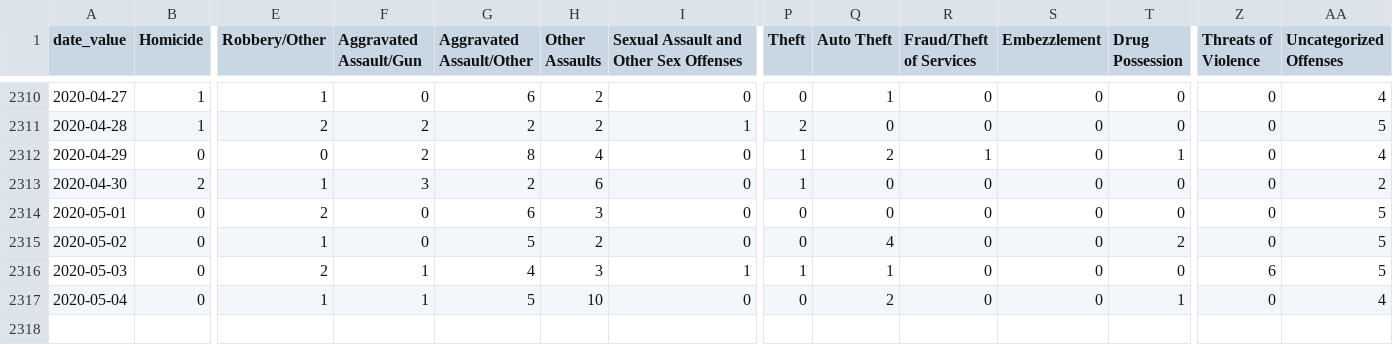
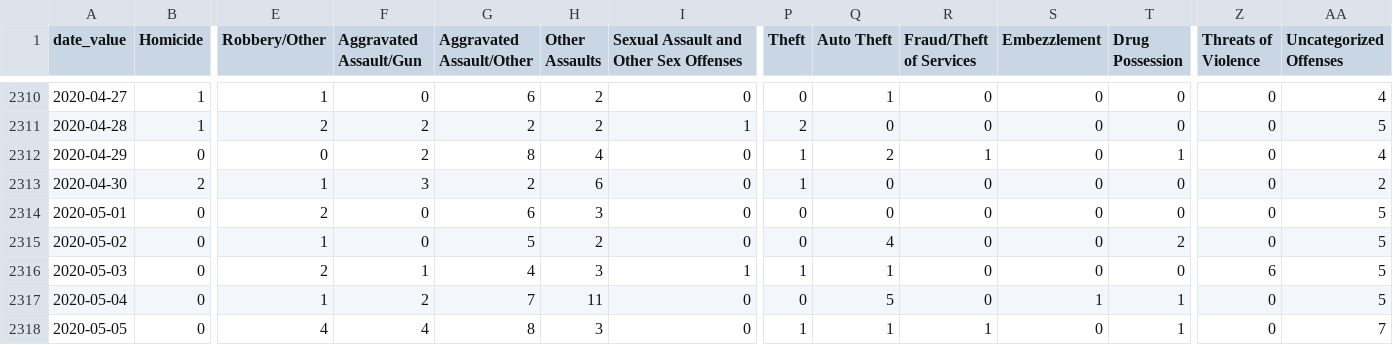
Before and after one commit to PhillyDistrictAttorneysOffice/phillydao-public-data, a CSV file: docs/data/charges_data_daily_citywide.csv, drawn as a sheet; only a part is shown, gaps mark what is left out; rows hold the shown columns only; the diff names each change by its address in the sheet, - before the commit and + after, or states it on an @@ line.

```diff
--- a/docs/data/charges_data_daily_citywide.csv
+++ b/docs/data/charges_data_daily_citywide.csv
-F2317 (Aggravated Assault/Gun): 1
+F2317 (Aggravated Assault/Gun): 2
-G2317 (Aggravated Assault/Other): 5
+G2317 (Aggravated Assault/Other): 7
-H2317 (Other Assaults): 10
+H2317 (Other Assaults): 11
-Q2317 (Auto Theft): 2
+Q2317 (Auto Theft): 5
-S2317 (Embezzlement): 0
+S2317 (Embezzlement): 1
-AA2317 (Uncategorized Offenses): 4
+AA2317 (Uncategorized Offenses): 5
+row 2318: 2020-05-05 | 0 | 4 | 4 | 8 | 3 | 0 | 1 | 1 | 1 | 0 | 1 | 0 | 7
```
Also changed, not shown: docs/data/arrest_data_daily_citywide.csv, docs/data/summary_arrest_data_daily_citywide.csv, 31 other files.
